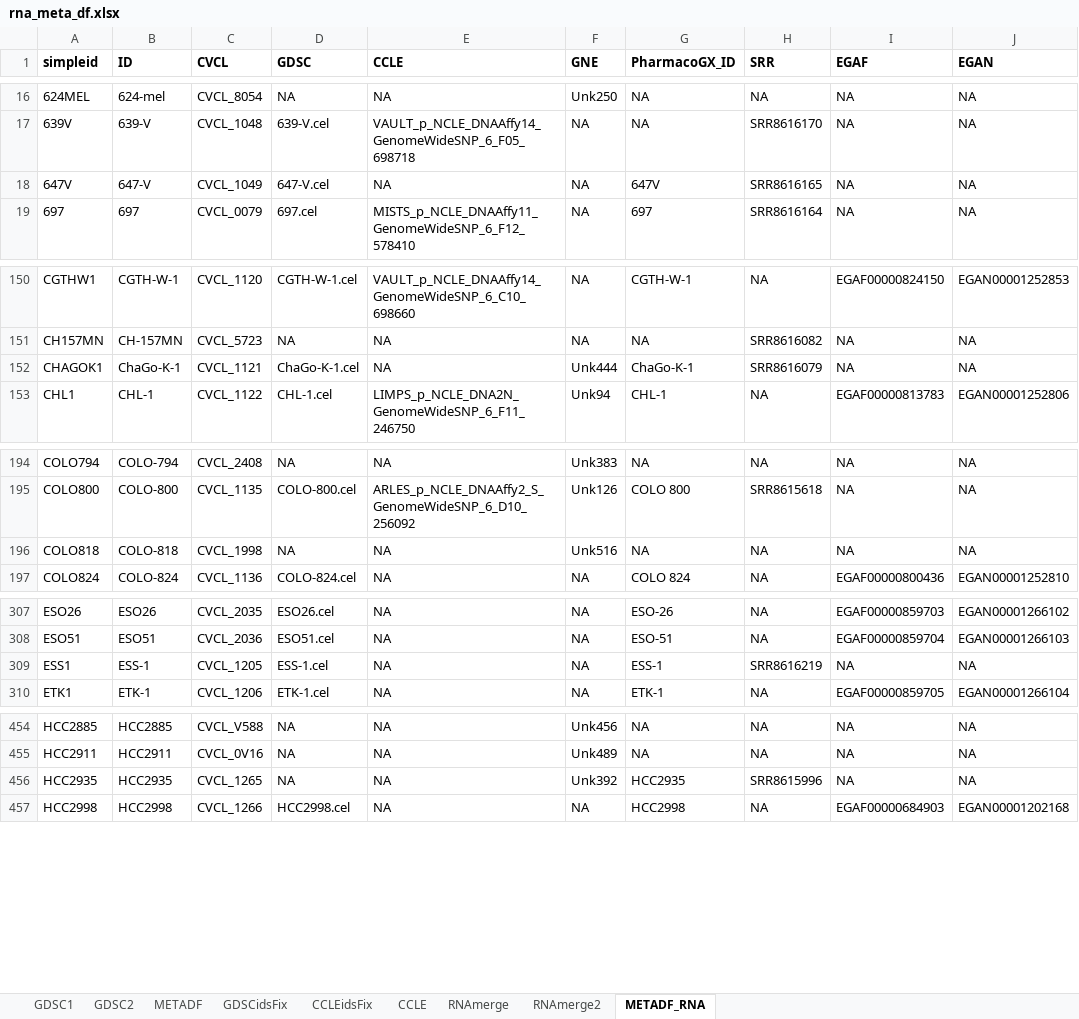
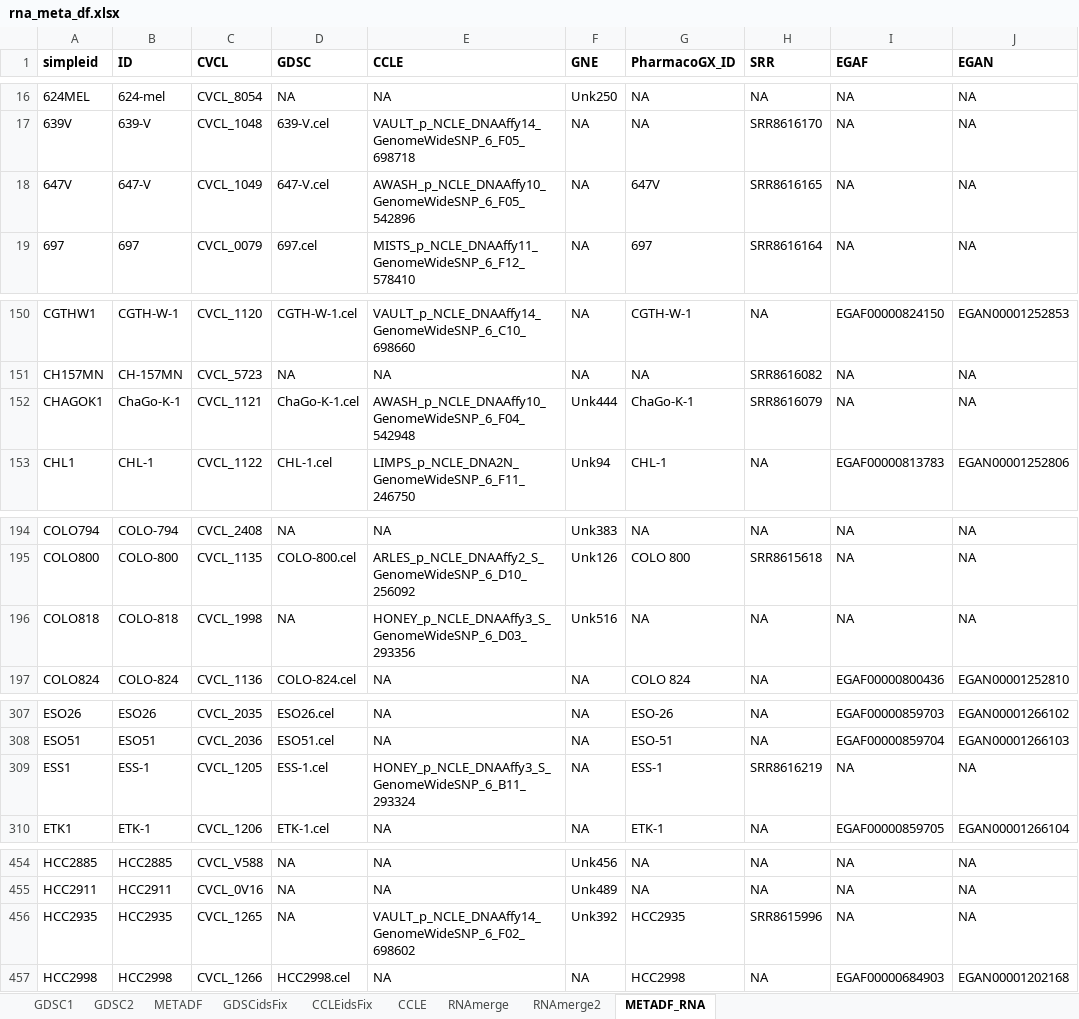
Before and after one commit to quevedor2/CCLid, an Excel workbook: data-raw/rna_meta_df.xlsx, sheet METADF_RNA, drawn as a sheet; only a part is shown, gaps mark what is left out; values as stored, in another font and other column widths than the file's, no borders; table styles not drawn; the diff covers the shown part only; the diff names each change by its address in the sheet, - before the commit and + after, or states it on an @@ line.

```diff
--- a/data-raw/rna_meta_df.xlsx (sheet METADF_RNA)
+++ b/data-raw/rna_meta_df.xlsx (sheet METADF_RNA)
-E18 (CCLE): NA
+E18 (CCLE): AWASH_p_NCLE_DNAAffy10_GenomeWideSNP_6_F05_542896
-E152 (CCLE): NA
+E152 (CCLE): AWASH_p_NCLE_DNAAffy10_GenomeWideSNP_6_F04_542948
-E196 (CCLE): NA
+E196 (CCLE): HONEY_p_NCLE_DNAAffy3_S_GenomeWideSNP_6_D03_293356
-E309 (CCLE): NA
+E309 (CCLE): HONEY_p_NCLE_DNAAffy3_S_GenomeWideSNP_6_B11_293324
-E456 (CCLE): NA
+E456 (CCLE): VAULT_p_NCLE_DNAAffy14_GenomeWideSNP_6_F02_698602
```
Also changed, not shown: 1 added row, 1 removed row and 17 edited cells elsewhere in this sheet, 5 other files.
